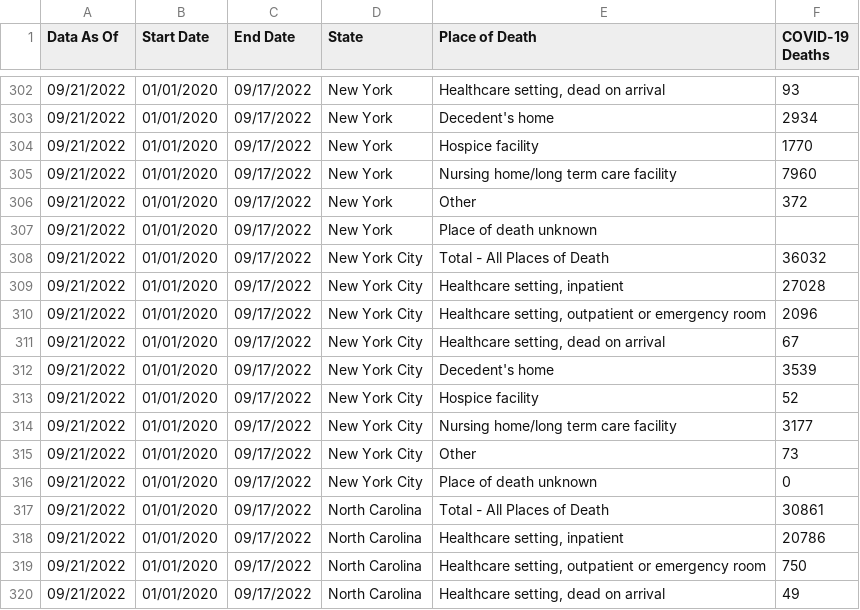
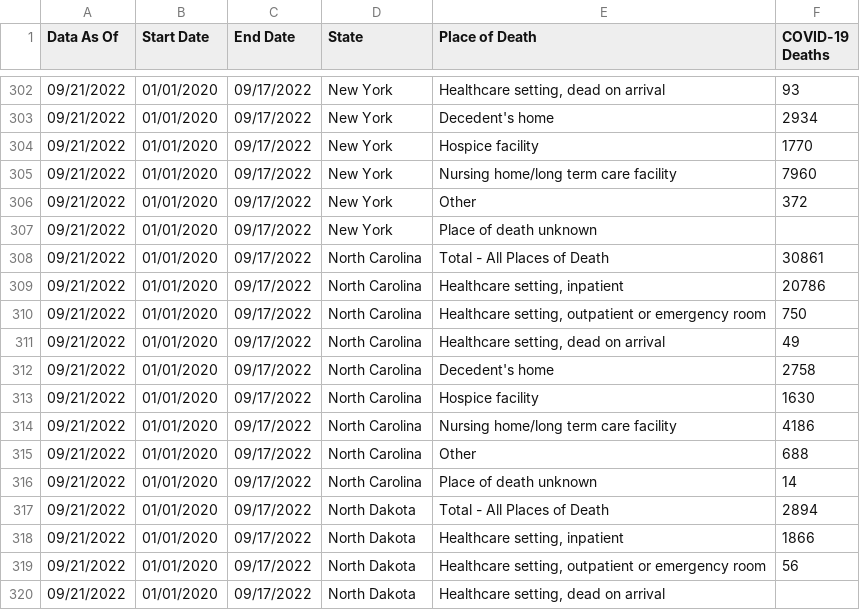
Before and after one commit to Julia-almeida/Covid, a CSV file: cdc_covid_deaths_9_17_22.csv, drawn as a sheet; only a part is shown, gaps mark what is left out; the shorter side is filled out with more unchanged rows.

Commit message:
Update cdc_covid_deaths_9_17_22.csv

```diff
--- a/cdc_covid_deaths_9_17_22.csv
+++ b/cdc_covid_deaths_9_17_22.csv
@@ -307,11 +307,2 @@ Data As Of,Start Date,End Date,State,Place of Death,COVID-19 Deaths
 09/21/2022,01/01/2020,09/17/2022,New York,Place of death unknown,
-09/21/2022,01/01/2020,09/17/2022,New York City,Total - All Places of Death,36032
-09/21/2022,01/01/2020,09/17/2022,New York City,"Healthcare setting, inpatient",27028
-09/21/2022,01/01/2020,09/17/2022,New York City,"Healthcare setting, outpatient or emergency room",2096
-09/21/2022,01/01/2020,09/17/2022,New York City,"Healthcare setting, dead on arrival",67
-09/21/2022,01/01/2020,09/17/2022,New York City,Decedent's home,3539
-09/21/2022,01/01/2020,09/17/2022,New York City,Hospice facility,52
-09/21/2022,01/01/2020,09/17/2022,New York City,Nursing home/long term care facility,3177
-09/21/2022,01/01/2020,09/17/2022,New York City,Other,73
-09/21/2022,01/01/2020,09/17/2022,New York City,Place of death unknown,0
 09/21/2022,01/01/2020,09/17/2022,North Carolina,Total - All Places of Death,30861
```
